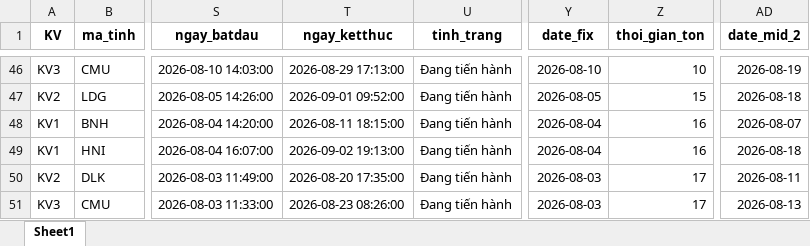
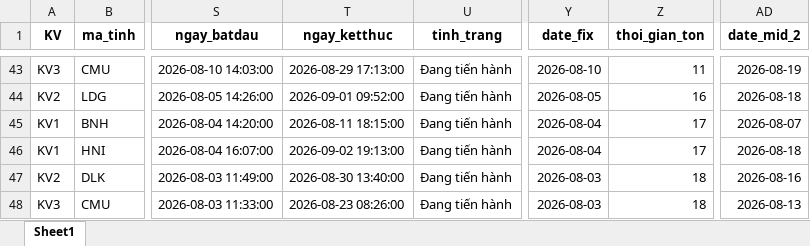
Before and after one commit to Nhunggg1612/dashboard-PAKH, an Excel workbook: data/3.R_pakh.xlsx, sheet Sheet1, drawn as a sheet; only a part is shown, gaps mark what is left out; values as stored, in another font and other column widths than the file's, no borders; addresses are those after the commit; the diff covers the shown part only; the diff names each change by its address in the sheet, - before the commit and + after, or states it on an @@ line.

```diff
--- a/data/3.R_pakh.xlsx (sheet Sheet1)
+++ b/data/3.R_pakh.xlsx (sheet Sheet1)
-Z43 (thoi_gian_ton): 10
+Z43 (thoi_gian_ton): 11
-Z44 (thoi_gian_ton): 15
+Z44 (thoi_gian_ton): 16
-Z45:Z46 (thoi_gian_ton): 16
+Z45:Z46 (thoi_gian_ton): 17
-T47 (ngay_ketthuc): 2026-08-20 17:35:00
+T47 (ngay_ketthuc): 2026-08-30 13:40:00
-Z47:Z48 (thoi_gian_ton): 17
+Z47:Z48 (thoi_gian_ton): 18
-AD47 (date_mid_2): 2026-08-11
+AD47 (date_mid_2): 2026-08-16
```
Also changed, not shown: 7 added rows, 13 removed rows and 144 edited cells elsewhere in this sheet, data/5.R_pakh_hoan_thanh.xlsx, 8 other files.
